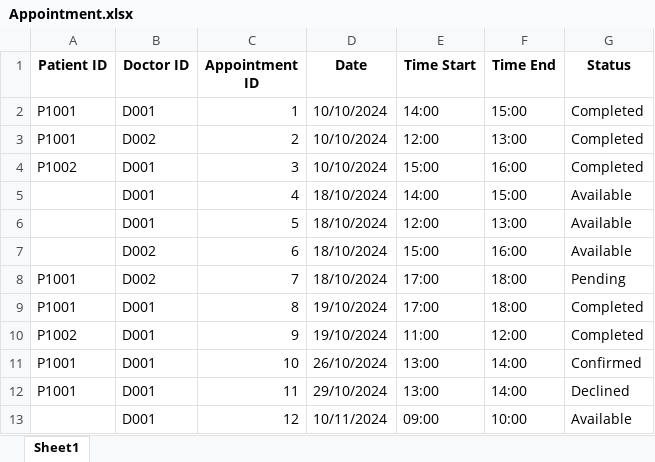
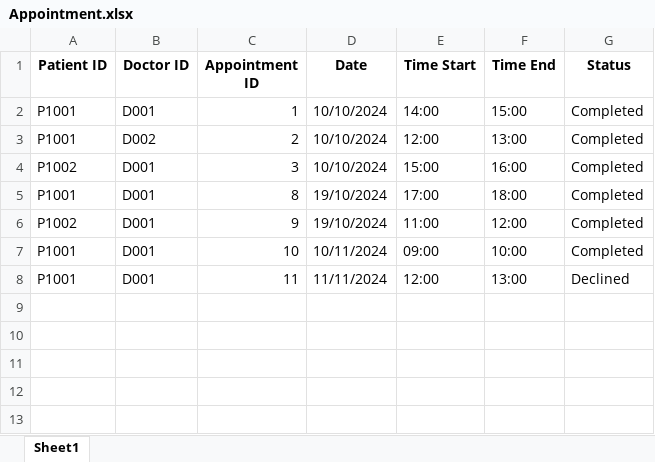
Before and after one commit to theresatree/SC2002, an Excel workbook: sc2002/target/classes/Appointment.xlsx, sheet Sheet1, drawn as a sheet; values as stored, in another font and other column widths than the file's, no borders; removed rows and columns are numbered as before the commit, all else as after; the diff names each change by its address in the sheet, - before the commit and + after, or states it on an @@ line.

```diff
--- a/sc2002/target/classes/Appointment.xlsx (sheet Sheet1)
+++ b/sc2002/target/classes/Appointment.xlsx (sheet Sheet1)
-row 5:  | D001 | 4 | 18/10/2024 | 14:00 | 15:00 | Available
-row 6:  | D001 | 5 | 18/10/2024 | 12:00 | 13:00 | Available
-row 7:  | D002 | 6 | 18/10/2024 | 15:00 | 16:00 | Available
-row 8: P1001 | D002 | 7 | 18/10/2024 | 17:00 | 18:00 | Pending
-D7 (Date): 26/10/2024
+D7 (Date): 10/11/2024
-E7 (Time Start): 13:00
+E7 (Time Start): 09:00
-F7 (Time End): 14:00
+F7 (Time End): 10:00
-G7 (Status): Confirmed
+G7 (Status): Completed
-D8 (Date): 29/10/2024
+D8 (Date): 11/11/2024
-E8 (Time Start): 13:00
+E8 (Time Start): 12:00
-F8 (Time End): 14:00
+F8 (Time End): 13:00
-row 13:  | D001 | 12 | 10/11/2024 | 09:00 | 10:00 | Available
```
Also changed, not shown: sc2002/src/main/resources/Appointment.xlsx, sc2002/src/main/resources/Appointment_Outcomes.xlsx, 3 other files.
